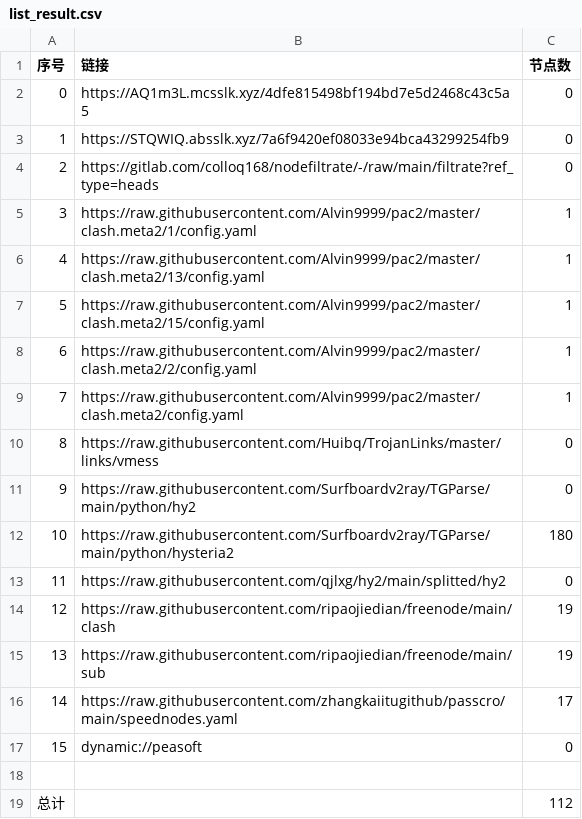
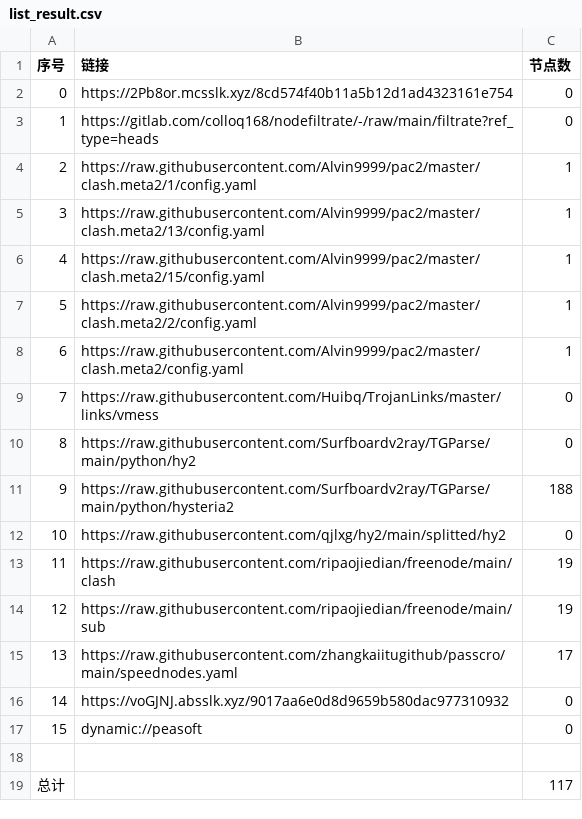
Before and after one commit to yg8080/AutoMergePublicNodes, a CSV file: list_result.csv, drawn as a sheet; removed rows and columns are numbered as before the commit, all else as after; the diff names each change by its address in the sheet, - before the commit and + after, or states it on an @@ line.

```diff
--- a/list_result.csv
+++ b/list_result.csv
-B2 (链接): https://AQ1m3L.mcsslk.xyz/4dfe815498bf194bd7e5d2468c43c5a5
+B2 (链接): https://2Pb8or.mcsslk.xyz/8cd574f40b11a5b12d1ad4323161e754
-row 3: 1 | https://STQWIQ.absslk.xyz/7a6f9420ef08033e94bca43299254fb9 | 0
@@ column A (序号) renumbered between rows 3 and 15 @@
-C11 (节点数): 180
+C11 (节点数): 188
+row 16: 14 | https://voGJNJ.absslk.xyz/9017aa6e0d8d9659b580dac977310932 | 0
-C19 (节点数): 112
+C19 (节点数): 117
```
Also changed, not shown: 24 other files.
